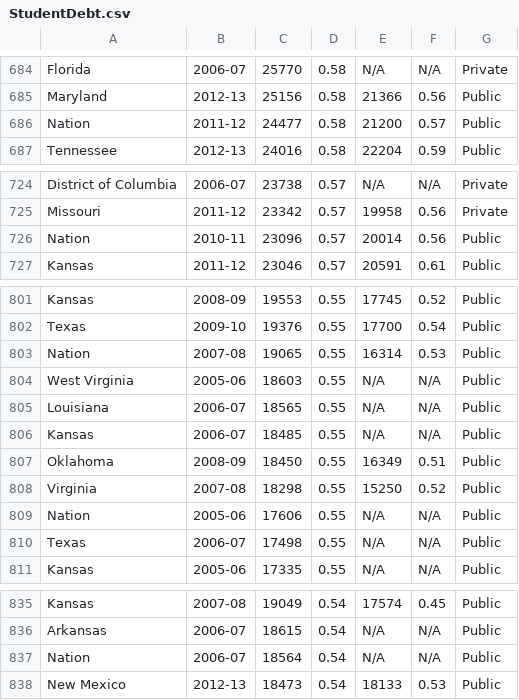
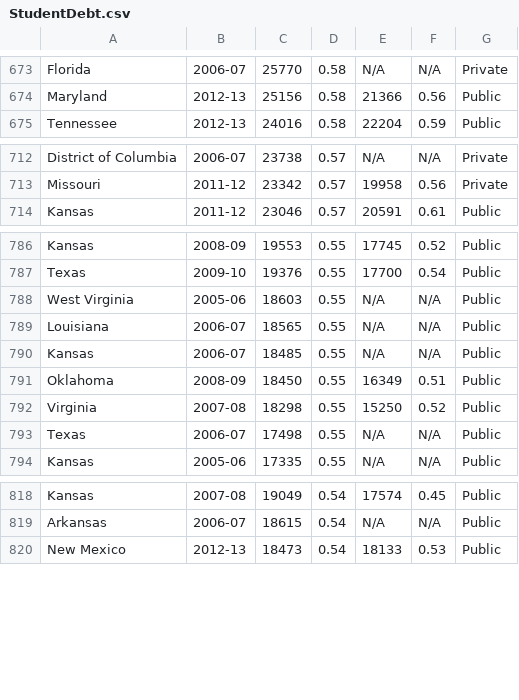
Before and after one commit to spgitmonish/DataVisFinalProject, a CSV file: StudentDebt.csv, drawn as a sheet; only a part is shown, gaps mark what is left out; the diff covers the shown part only; the diff names each change by its address in the sheet, - before the commit and + after, or states it on an @@ line.

Commit message:
Upload .csv file
Removed "National" data.

```diff
--- a/StudentDebt.csv
+++ b/StudentDebt.csv
-row 686: Nation | 2011-12 | 24477 | 0.58 | 21200 | 0.57 | Public
-row 726: Nation | 2010-11 | 23096 | 0.57 | 20014 | 0.56 | Public
-row 803: Nation | 2007-08 | 19065 | 0.55 | 16314 | 0.53 | Public
-row 809: Nation | 2005-06 | 17606 | 0.55 | N/A | N/A | Public
-row 837: Nation | 2006-07 | 18564 | 0.54 | N/A | N/A | Public
```
Also changed, not shown: 15 removed rows elsewhere in this file.
